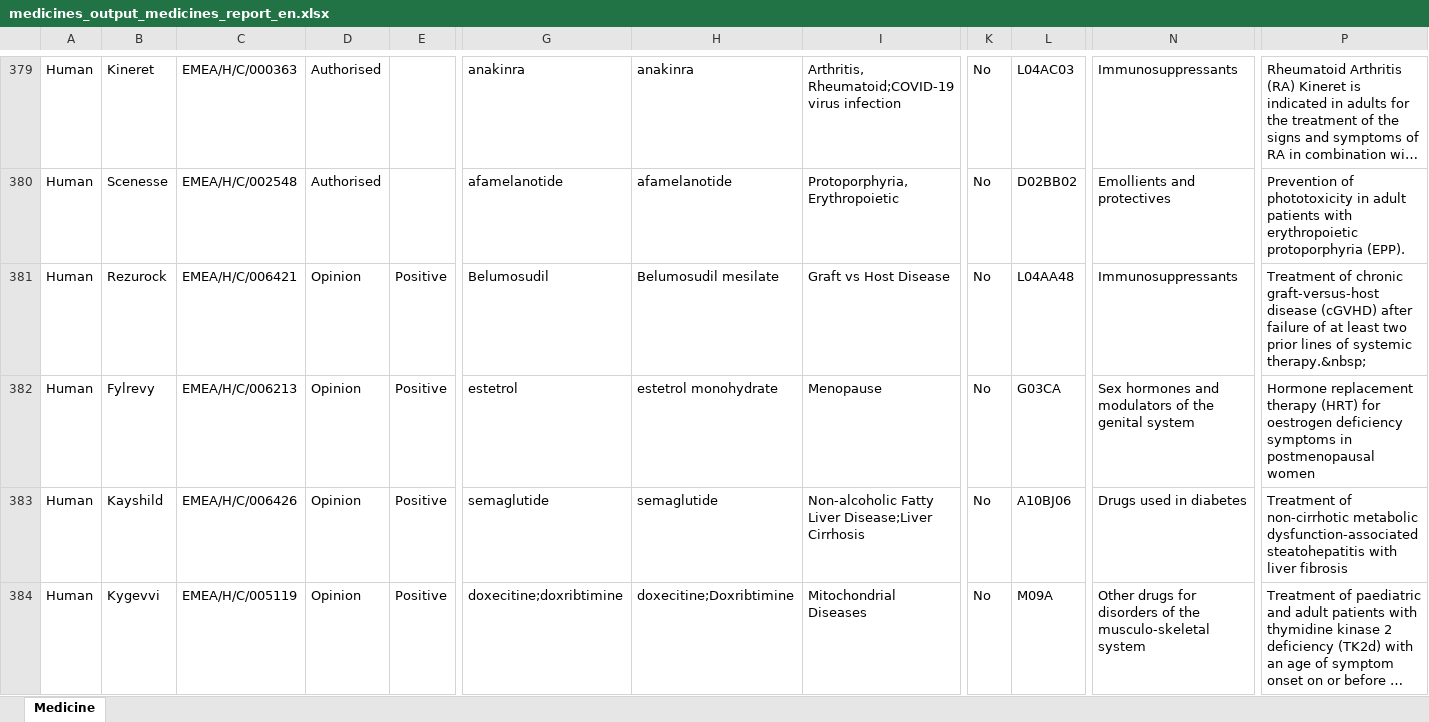
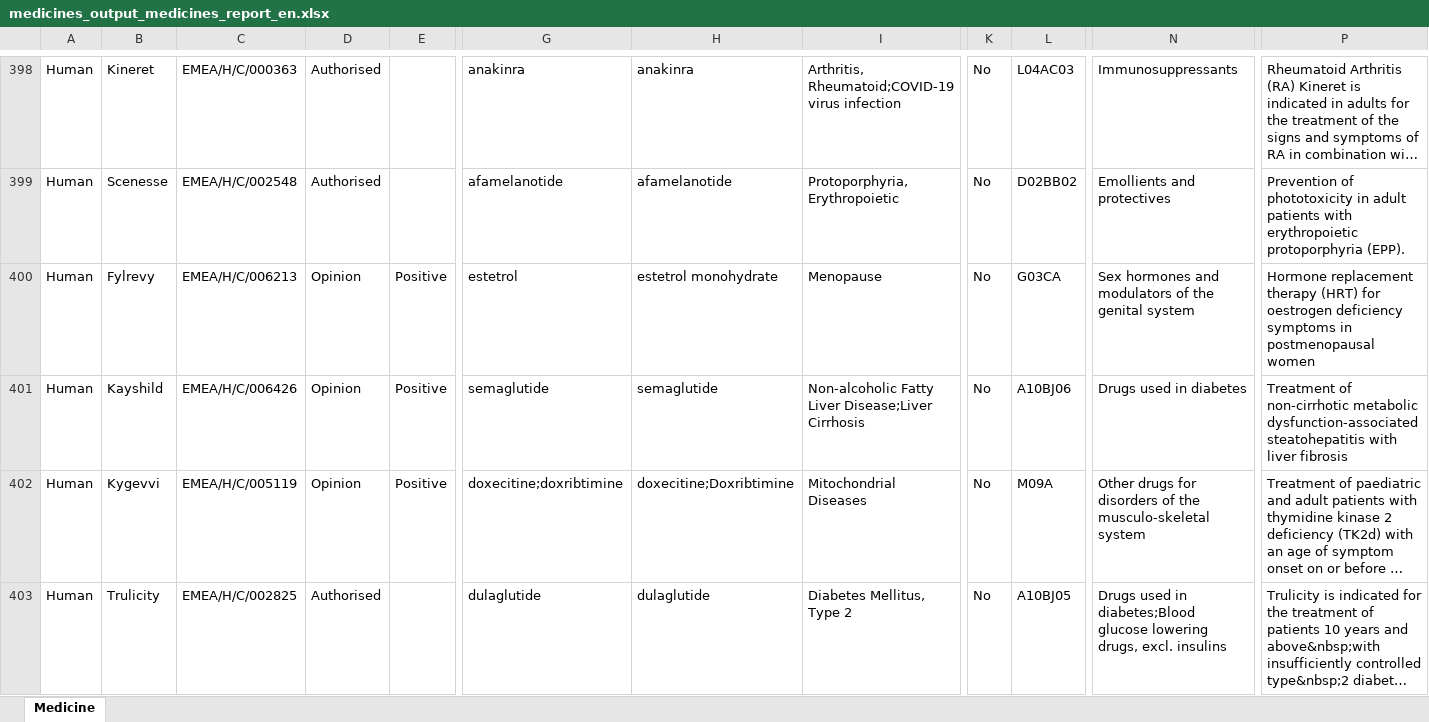
Before and after one commit to mi-erasmusmc/ema-authorised-to-rxnorm-mappings, an Excel workbook: data/ema/medicines_output_medicines_report_en.xlsx, sheet Medicine, drawn as a sheet; only a part is shown, gaps mark what is left out; the shorter side is filled out with more unchanged rows; long unchanged cells end in …; values as stored, in another font and other column widths than the file's, no borders; charts and pictures not drawn; removed rows and columns are numbered as before the commit, all else as after; rows hold the shown columns only; the diff covers the shown part only; the diff names each change by its address in the sheet, - before the commit and + after, or states it on an @@ line.

```diff
--- a/data/ema/medicines_output_medicines_report_en.xlsx (sheet Medicine)
+++ b/data/ema/medicines_output_medicines_report_en.xlsx (sheet Medicine)
-row 381: Human | Rezurock | EMEA/H/C/006421 | Opinion | Positive | Belumosudil | Belumosudil mesilate | Graft vs Host Disease | No | L04AA48 | Immunosuppressants | Treatment of chronic graft-versus-host disease (cGVHD) after failure of at least two prior lines of systemic therapy.&nbsp;
```
Also changed, not shown: 22 added rows, 21 removed rows and 1 edited cell elsewhere in this sheet, 32 other files.
